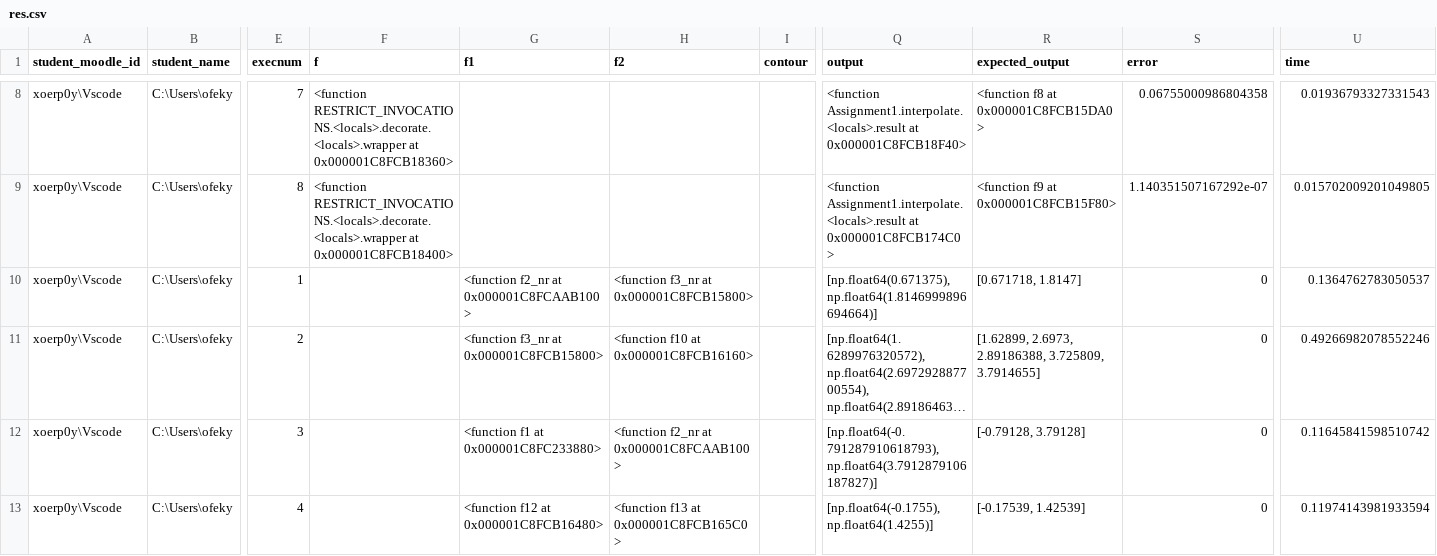
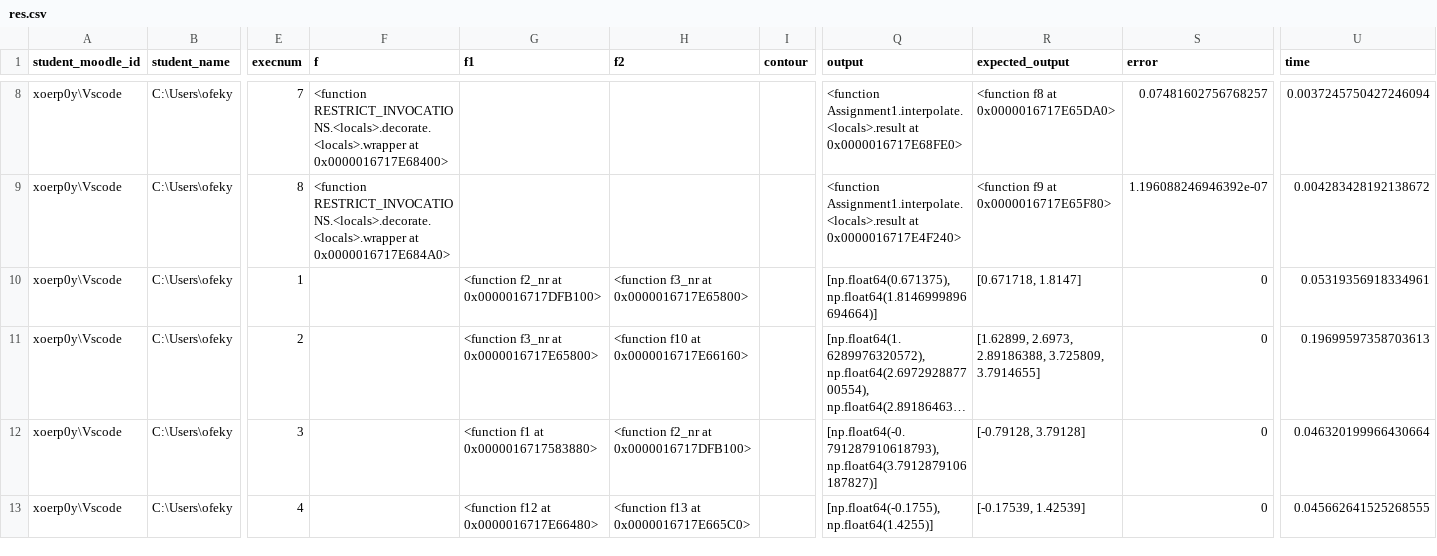
Before and after one commit to OfekYabo/Numerical-analysis, a CSV file: Ass5/res.csv, drawn as a sheet; only a part is shown, gaps mark what is left out; long unchanged cells end in …; the diff covers the shown part only; the diff names each change by its address in the sheet, - before the commit and + after, or states it on an @@ line.

```diff
--- a/Ass5/res.csv
+++ b/Ass5/res.csv
-F8 (f): …RESTRICT_INVOCATIONS.<locals>.decorate.<locals>.wrapper at 0x000001C8FCB18360>
+F8 (f): …RESTRICT_INVOCATIONS.<locals>.decorate.<locals>.wrapper at 0x0000016717E68400>
-Q8 (output): …Assignment1.interpolate.<locals>.result at 0x000001C8FCB18F40>
+Q8 (output): …Assignment1.interpolate.<locals>.result at 0x0000016717E68FE0>
-R8 (expected_output): <function f8 at 0x000001C8FCB15DA0>
+R8 (expected_output): <function f8 at 0x0000016717E65DA0>
-S8 (error): 0.06755000986804358
+S8 (error): 0.07481602756768257
-U8 (time): 0.01936793327331543
+U8 (time): 0.0037245750427246094
-F9 (f): …RESTRICT_INVOCATIONS.<locals>.decorate.<locals>.wrapper at 0x000001C8FCB18400>
+F9 (f): …RESTRICT_INVOCATIONS.<locals>.decorate.<locals>.wrapper at 0x0000016717E684A0>
-Q9 (output): …Assignment1.interpolate.<locals>.result at 0x000001C8FCB174C0>
+Q9 (output): …Assignment1.interpolate.<locals>.result at 0x0000016717E4F240>
-R9 (expected_output): <function f9 at 0x000001C8FCB15F80>
+R9 (expected_output): <function f9 at 0x0000016717E65F80>
-S9 (error): 1.140351507167292e-07
+S9 (error): 1.196088246946392e-07
-U9 (time): 0.015702009201049805
+U9 (time): 0.004283428192138672
-G10 (f1): <function f2_nr at 0x000001C8FCAAB100>
+G10 (f1): <function f2_nr at 0x0000016717DFB100>
-H10 (f2): <function f3_nr at 0x000001C8FCB15800>
+H10 (f2): <function f3_nr at 0x0000016717E65800>
-U10 (time): 0.1364762783050537
+U10 (time): 0.05319356918334961
-G11 (f1): <function f3_nr at 0x000001C8FCB15800>
+G11 (f1): <function f3_nr at 0x0000016717E65800>
-H11 (f2): <function f10 at 0x000001C8FCB16160>
+H11 (f2): <function f10 at 0x0000016717E66160>
-U11 (time): 0.49266982078552246
+U11 (time): 0.19699597358703613
-G12 (f1): <function f1 at 0x000001C8FC233880>
+G12 (f1): <function f1 at 0x0000016717583880>
-H12 (f2): <function f2_nr at 0x000001C8FCAAB100>
+H12 (f2): <function f2_nr at 0x0000016717DFB100>
-U12 (time): 0.11645841598510742
+U12 (time): 0.046320199966430664
-G13 (f1): <function f12 at 0x000001C8FCB16480>
+G13 (f1): <function f12 at 0x0000016717E66480>
-H13 (f2): <function f13 at 0x000001C8FCB165C0>
+H13 (f2): <function f13 at 0x0000016717E665C0>
-U13 (time): 0.11974143981933594
+U13 (time): 0.045662641525268555
```
Also changed, not shown: 109 edited cells elsewhere in this file, 7 other files.
